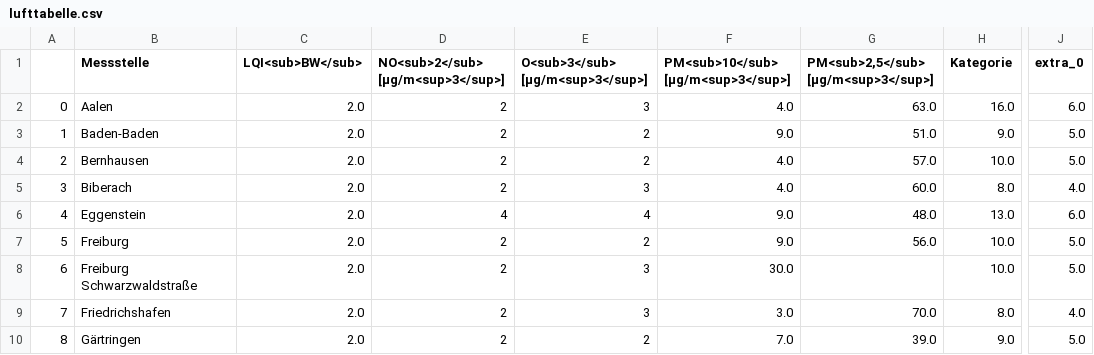
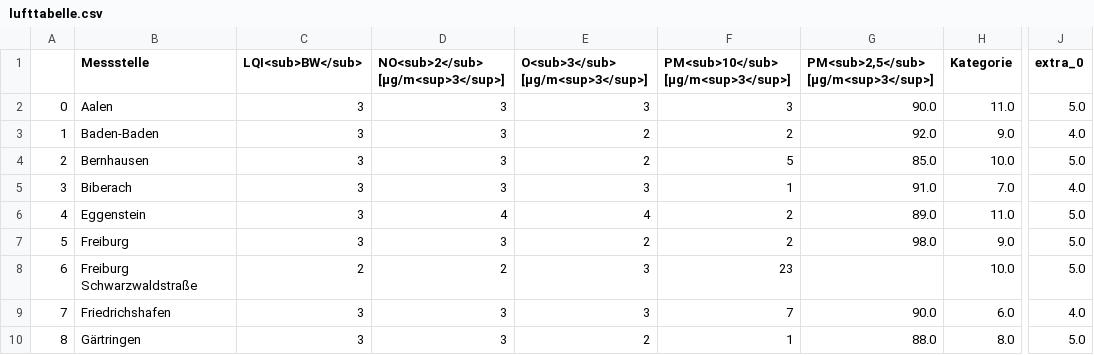
Before and after one commit to Schnuff22/feinstaub_bw, a CSV file: lufttabelle.csv, drawn as a sheet; only a part is shown, gaps mark what is left out; the diff covers the shown part only; the diff names each change by its address in the sheet, - before the commit and + after, or states it on an @@ line.

```diff
--- a/lufttabelle.csv
+++ b/lufttabelle.csv
-C2:C7 (LQI<sub>BW</sub>): 2.0
+C2:C7 (LQI<sub>BW</sub>): 3
-D2:D5: 2
+D2:D5: 3
-F2: 4.0
+F2: 3
-G2: 63.0
+G2: 90.0
-H2 (Kategorie): 16.0
+H2 (Kategorie): 11.0
-J2 (extra_0): 6.0
+J2 (extra_0): 5.0
-F3: 9.0
+F3: 2
-G3: 51.0
+G3: 92.0
-J3 (extra_0): 5.0
+J3 (extra_0): 4.0
-F4: 4.0
+F4: 5
-G4: 57.0
+G4: 85.0
-F5: 4.0
+F5: 1
-G5: 60.0
+G5: 91.0
-H5 (Kategorie): 8.0
+H5 (Kategorie): 7.0
-F6:F7: 9.0
+F6:F7: 2
-G6: 48.0
+G6: 89.0
-H6 (Kategorie): 13.0
+H6 (Kategorie): 11.0
-J6 (extra_0): 6.0
+J6 (extra_0): 5.0
-D7: 2
+D7: 3
-G7: 56.0
+G7: 98.0
-H7 (Kategorie): 10.0
+H7 (Kategorie): 9.0
-C8 (LQI<sub>BW</sub>): 2.0
+C8 (LQI<sub>BW</sub>): 2
-F8: 30.0
+F8: 23
-C9:C10 (LQI<sub>BW</sub>): 2.0
+C9:C10 (LQI<sub>BW</sub>): 3
-D9:D10: 2
+D9:D10: 3
-F9: 3.0
+F9: 7
-G9: 70.0
+G9: 90.0
-H9 (Kategorie): 8.0
+H9 (Kategorie): 6.0
-F10: 7.0
+F10: 1
-G10: 39.0
+G10: 88.0
-H10 (Kategorie): 9.0
+H10 (Kategorie): 8.0
```
Also changed, not shown: 126 edited cells elsewhere in this file.
